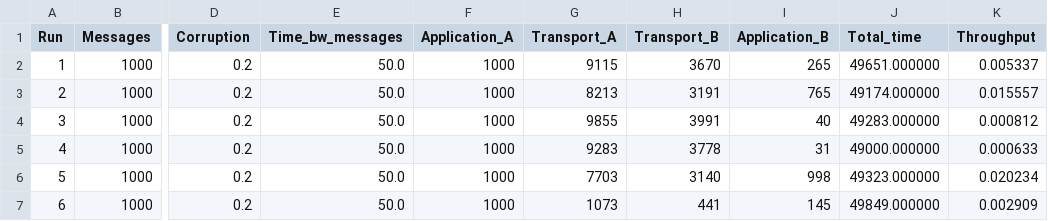
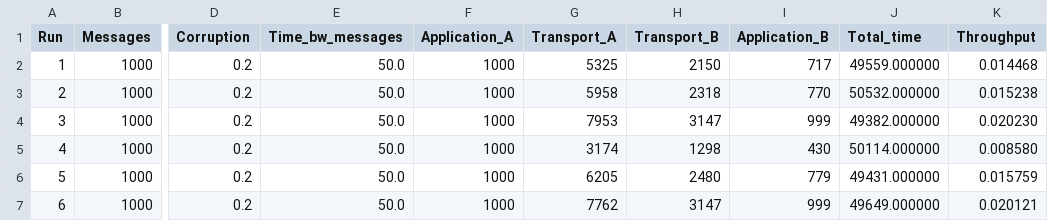
Before and after one commit to bobmshannon/ReliableTransportProtocols, a CSV file: scripts/Experiment 1 Results/Exp1-SR-loss-0.6-window-10.csv, drawn as a sheet; only a part is shown, gaps mark what is left out; the diff covers the shown part only; the diff names each change by its address in the sheet, - before the commit and + after, or states it on an @@ line.

Commit message:
Update SR exp1 window 10 results

```diff
--- a/scripts/Experiment 1 Results/Exp1-SR-loss-0.6-window-10.csv
+++ b/scripts/Experiment 1 Results/Exp1-SR-loss-0.6-window-10.csv
-G2 (Transport_A): 9115
+G2 (Transport_A): 5325
-H2 (Transport_B): 3670
+H2 (Transport_B): 2150
-I2 (Application_B): 265
+I2 (Application_B): 717
-J2 (Total_time): 49651.000000
+J2 (Total_time): 49559.000000
-K2 (Throughput): 0.005337
+K2 (Throughput): 0.014468
-G3 (Transport_A): 8213
+G3 (Transport_A): 5958
-H3 (Transport_B): 3191
+H3 (Transport_B): 2318
-I3 (Application_B): 765
+I3 (Application_B): 770
-J3 (Total_time): 49174.000000
+J3 (Total_time): 50532.000000
-K3 (Throughput): 0.015557
+K3 (Throughput): 0.015238
-G4 (Transport_A): 9855
+G4 (Transport_A): 7953
-H4 (Transport_B): 3991
+H4 (Transport_B): 3147
-I4 (Application_B): 40
+I4 (Application_B): 999
-J4 (Total_time): 49283.000000
+J4 (Total_time): 49382.000000
-K4 (Throughput): 0.000812
+K4 (Throughput): 0.020230
-G5 (Transport_A): 9283
+G5 (Transport_A): 3174
-H5 (Transport_B): 3778
+H5 (Transport_B): 1298
-I5 (Application_B): 31
+I5 (Application_B): 430
-J5 (Total_time): 49000.000000
+J5 (Total_time): 50114.000000
-K5 (Throughput): 0.000633
+K5 (Throughput): 0.008580
-G6 (Transport_A): 7703
+G6 (Transport_A): 6205
-H6 (Transport_B): 3140
+H6 (Transport_B): 2480
-I6 (Application_B): 998
+I6 (Application_B): 779
-J6 (Total_time): 49323.000000
+J6 (Total_time): 49431.000000
-K6 (Throughput): 0.020234
+K6 (Throughput): 0.015759
-G7 (Transport_A): 1073
+G7 (Transport_A): 7762
-H7 (Transport_B): 441
+H7 (Transport_B): 3147
-I7 (Application_B): 145
+I7 (Application_B): 999
-J7 (Total_time): 49849.000000
+J7 (Total_time): 49649.000000
-K7 (Throughput): 0.002909
+K7 (Throughput): 0.020121
```
Also changed, not shown: 20 edited cells elsewhere in this file, scripts/Experiment 1 Results/Exp1-SR-loss-0.1-window-10.csv, scripts/Experiment 1 Results/Exp1-SR-loss-0.2-window-10.csv, 2 other files.
